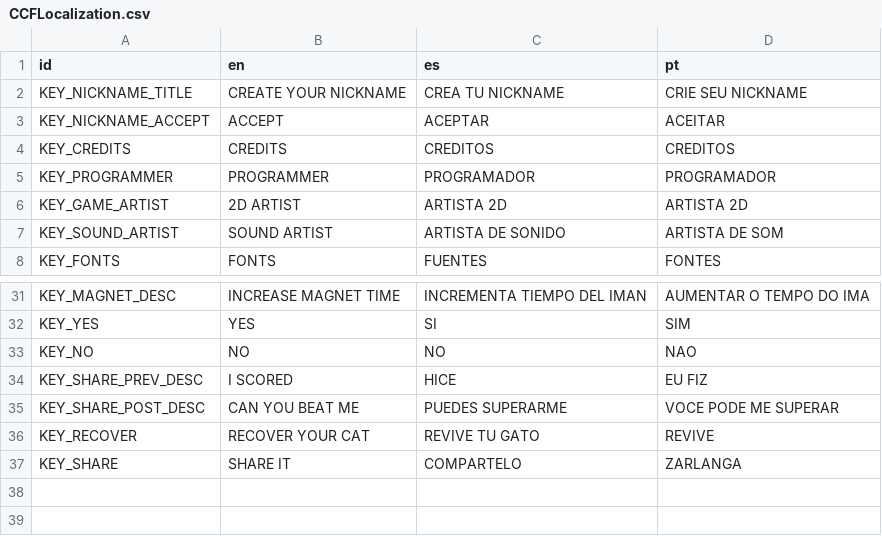
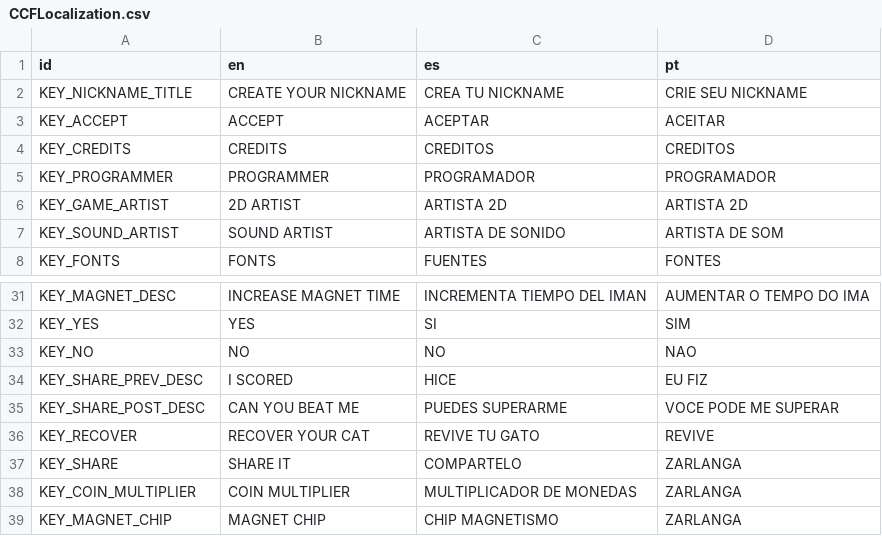
Before and after one commit to stranker/Jetpackat, a CSV file: Translations/CCFLocalization.csv, drawn as a sheet; only a part is shown, gaps mark what is left out.

```diff
--- a/Translations/CCFLocalization.csv
+++ b/Translations/CCFLocalization.csv
@@ -2,3 +2,3 @@ id;en;es;pt
 KEY_NICKNAME_TITLE;CREATE YOUR NICKNAME;CREA TU NICKNAME;CRIE SEU NICKNAME
-KEY_NICKNAME_ACCEPT;ACCEPT;ACEPTAR;ACEITAR
+KEY_ACCEPT;ACCEPT;ACEPTAR;ACEITAR
 KEY_CREDITS;CREDITS;CREDITOS;CREDITOS
@@ -37 +37,3 @@ KEY_RECOVER;RECOVER YOUR CAT;REVIVE TU GATO;REVIVE
 KEY_SHARE;SHARE IT;COMPARTELO;ZARLANGA
+KEY_COIN_MULTIPLIER;COIN MULTIPLIER;MULTIPLICADOR DE MONEDAS;ZARLANGA
+KEY_MAGNET_CHIP;MAGNET CHIP;CHIP MAGNETISMO;ZARLANGA
```
Also changed, not shown: 33 other files.
